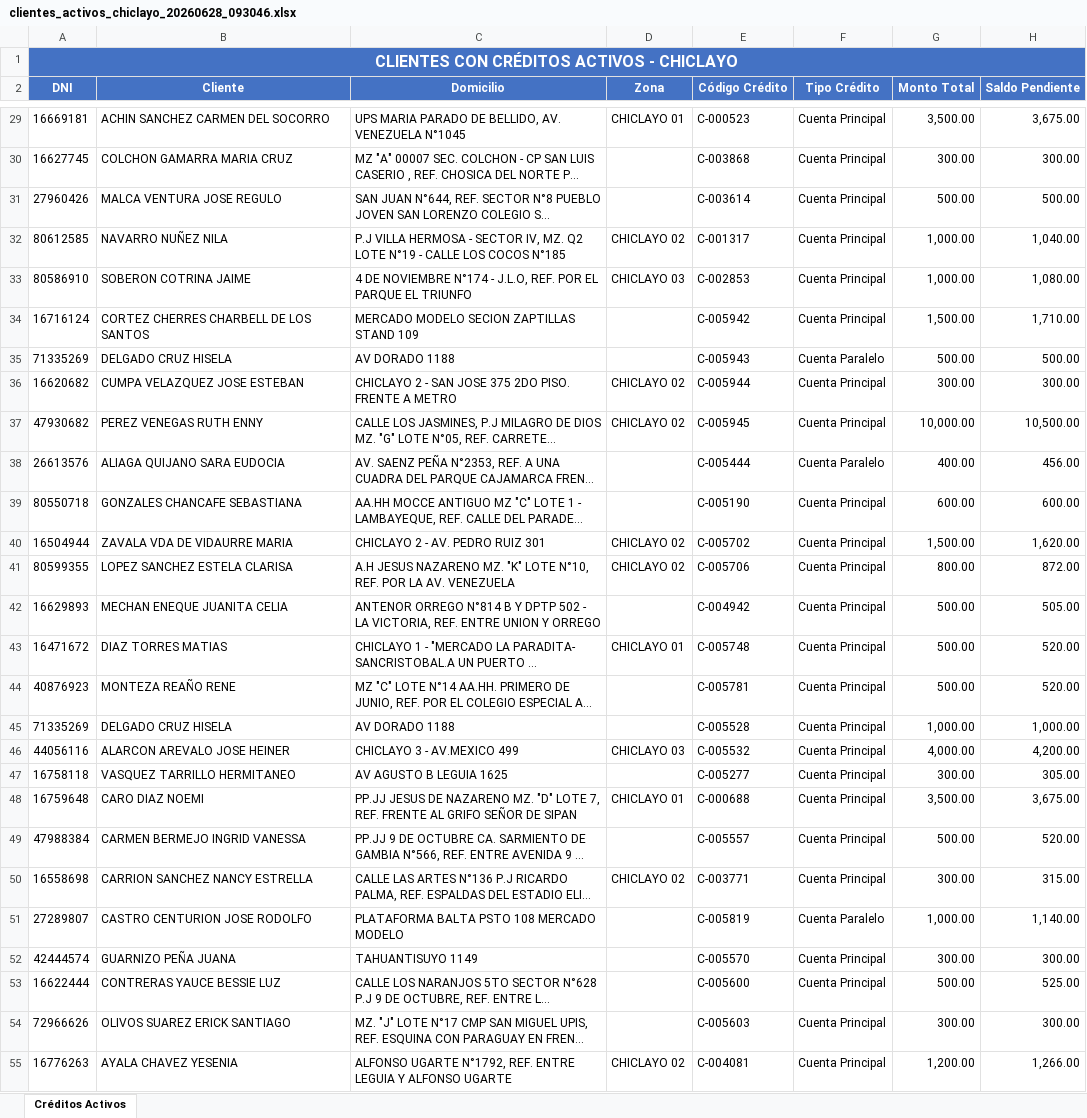
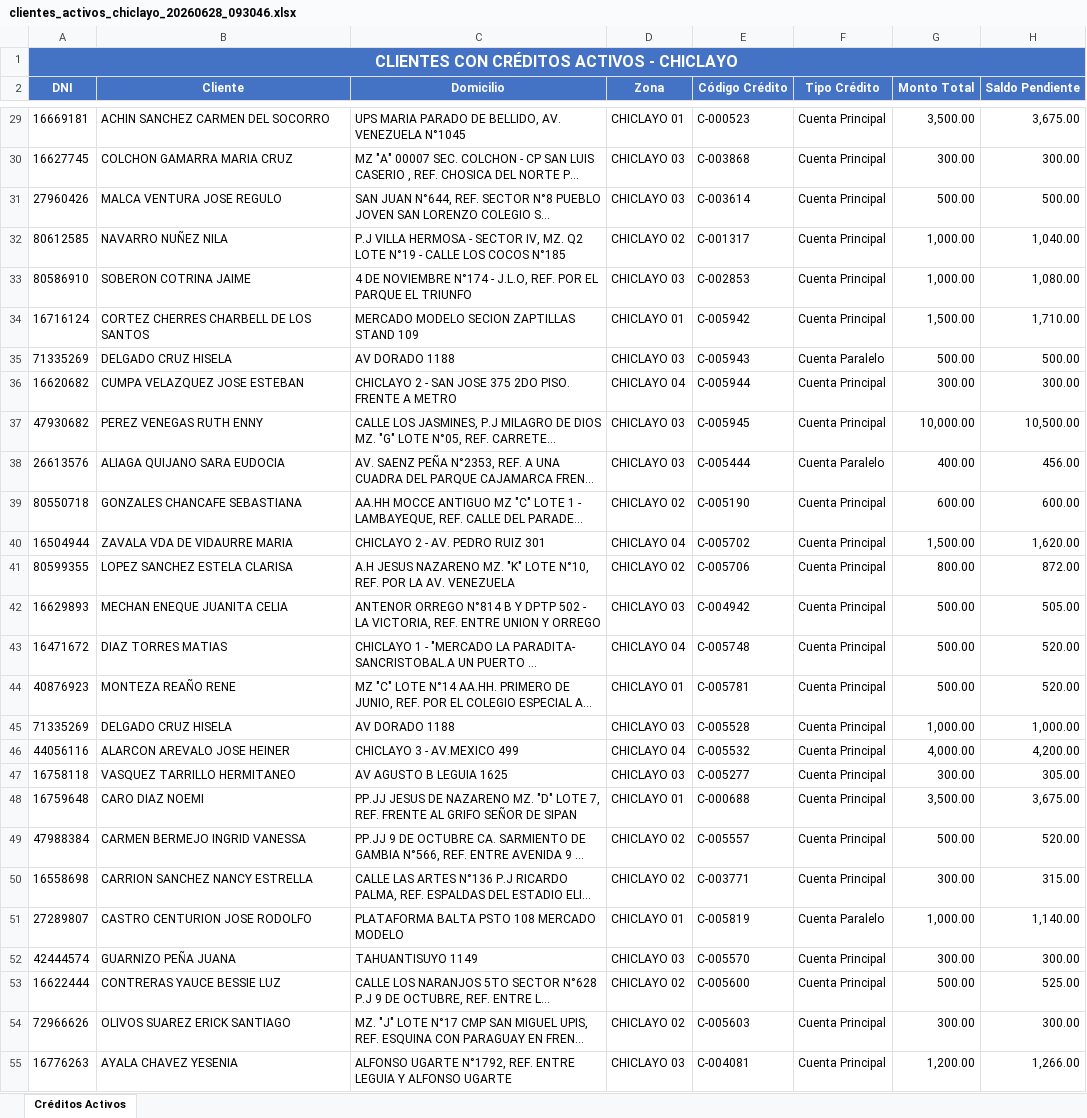
Before and after one commit to pepegrilloss/jalud-prestamos, an Excel workbook: storage/temp/clientes_activos_chiclayo_20260628_093046.xlsx, sheet Créditos Activos, drawn as a sheet; only a part is shown, gaps mark what is left out; long unchanged cells end in …; values as stored, in another font and other column widths than the file's, no borders; the diff covers the shown part only; the diff names each change by its address in the sheet, - before the commit and + after, or states it on an @@ line.

```diff
--- a/storage/temp/clientes_activos_chiclayo_20260628_093046.xlsx (sheet Créditos Activos)
+++ b/storage/temp/clientes_activos_chiclayo_20260628_093046.xlsx (sheet Créditos Activos)
-D30:D31 (Zona): (empty)
+D30:D31 (Zona): CHICLAYO 03
-D34 (Zona): (empty)
+D34 (Zona): CHICLAYO 01
-D35 (Zona): (empty)
+D35 (Zona): CHICLAYO 03
-D36 (Zona): CHICLAYO 02
+D36 (Zona): CHICLAYO 04
-D37 (Zona): CHICLAYO 02
+D37 (Zona): CHICLAYO 03
-D38 (Zona): (empty)
+D38 (Zona): CHICLAYO 03
-D39 (Zona): (empty)
+D39 (Zona): CHICLAYO 02
-D40 (Zona): CHICLAYO 02
+D40 (Zona): CHICLAYO 04
-D42 (Zona): (empty)
+D42 (Zona): CHICLAYO 03
-D43 (Zona): CHICLAYO 01
+D43 (Zona): CHICLAYO 04
-D44 (Zona): (empty)
+D44 (Zona): CHICLAYO 01
-D45 (Zona): (empty)
+D45 (Zona): CHICLAYO 03
-D46 (Zona): CHICLAYO 03
+D46 (Zona): CHICLAYO 04
-D47 (Zona): (empty)
+D47 (Zona): CHICLAYO 03
-D49 (Zona): (empty)
+D49 (Zona): CHICLAYO 02
-D51 (Zona): (empty)
+D51 (Zona): CHICLAYO 01
-D52 (Zona): (empty)
+D52 (Zona): CHICLAYO 03
-D53:D54 (Zona): (empty)
+D53:D54 (Zona): CHICLAYO 02
-D55 (Zona): CHICLAYO 02
+D55 (Zona): CHICLAYO 03
```
Also changed, not shown: 407 edited cells and cell formats elsewhere in this sheet, 11 other files.
